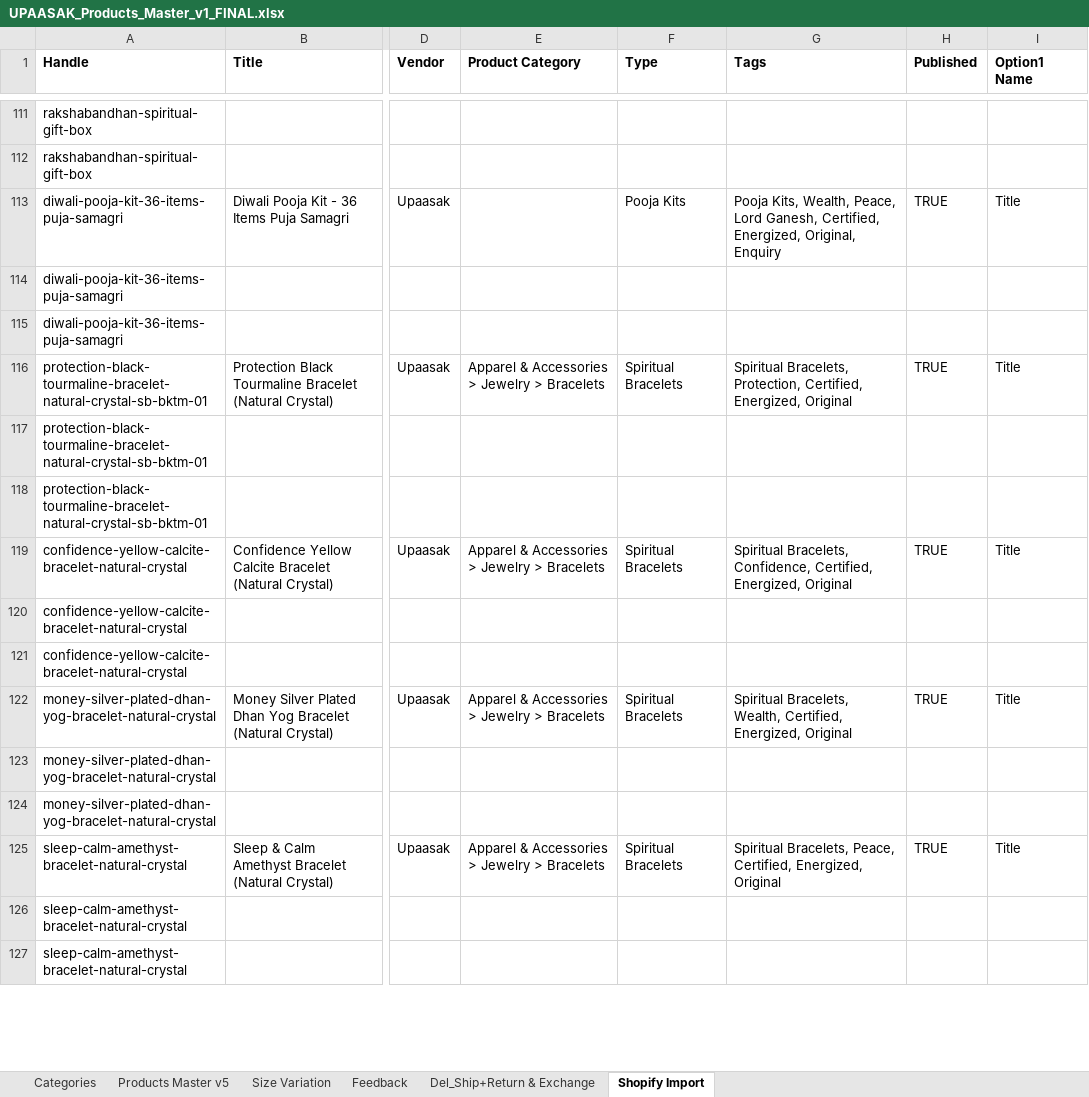
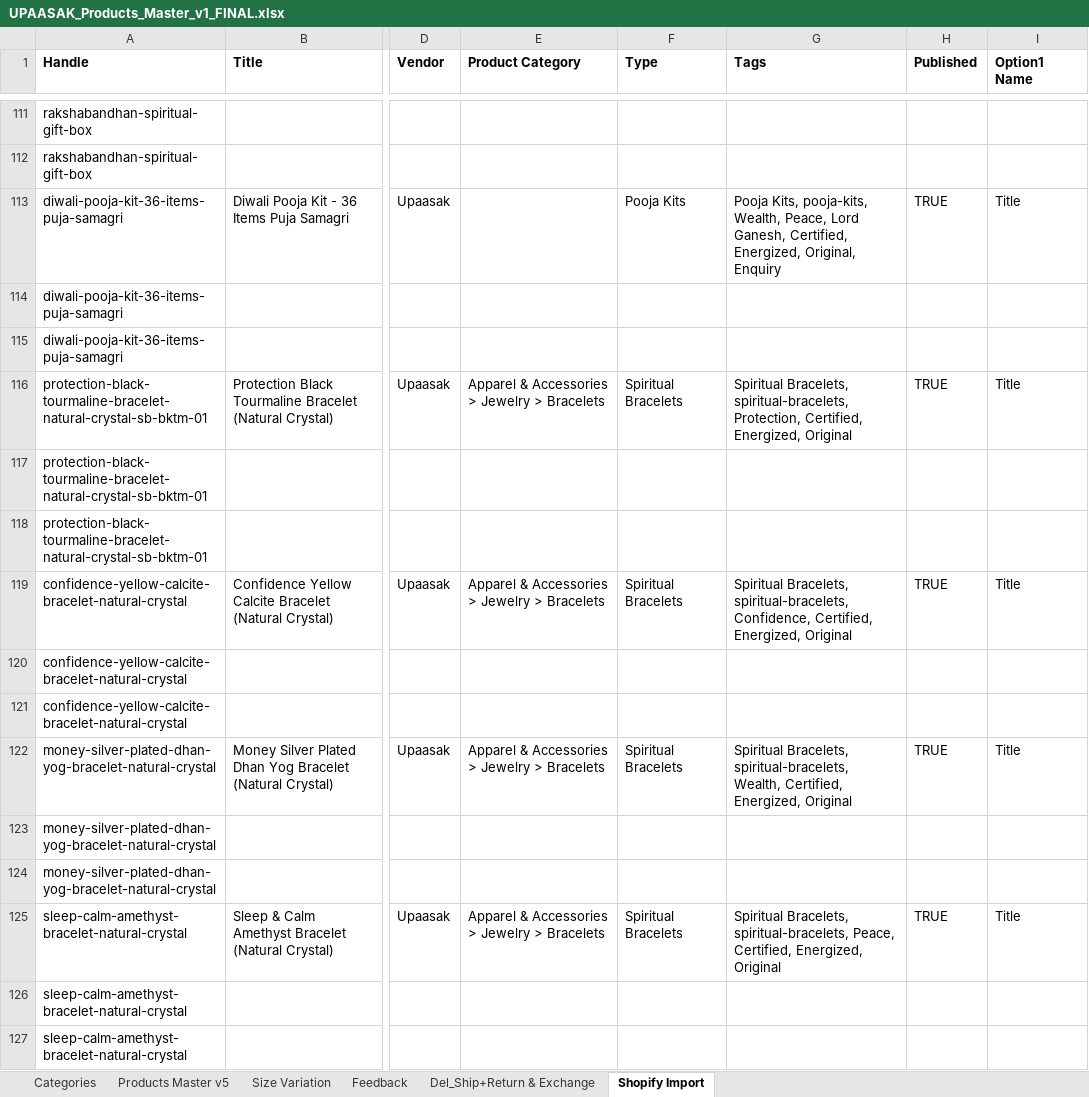
Before and after one commit to Rahul100897/upaasak, an Excel workbook: UPAASAK_Products_Master_v1_FINAL.xlsx, sheet Shopify Import, drawn as a sheet; only a part is shown, gaps mark what is left out; values as stored, in another font and other column widths than the file's, no borders; the diff covers the shown part only; the diff names each change by its address in the sheet, - before the commit and + after, or states it on an @@ line.

```diff
--- a/UPAASAK_Products_Master_v1_FINAL.xlsx (sheet Shopify Import)
+++ b/UPAASAK_Products_Master_v1_FINAL.xlsx (sheet Shopify Import)
-G113 (Tags): Pooja Kits, Wealth, Peace,…
+G113 (Tags): Pooja Kits, pooja-kits, Wealth, Peace,…
-G116 (Tags): Spiritual Bracelets, Protection, Certified,…
+G116 (Tags): Spiritual Bracelets, spiritual-bracelets, Protection, Certified,…
-G119 (Tags): Spiritual Bracelets, Confidence, Certified,…
+G119 (Tags): Spiritual Bracelets, spiritual-bracelets, Confidence, Certified,…
-G122 (Tags): Spiritual Bracelets, Wealth, Certified,…
+G122 (Tags): Spiritual Bracelets, spiritual-bracelets, Wealth, Certified,…
-G125 (Tags): Spiritual Bracelets, Peace, Certified,…
+G125 (Tags): Spiritual Bracelets, spiritual-bracelets, Peace, Certified,…
```
Also changed, not shown: 21 edited cells elsewhere in this sheet, 3 other files.
